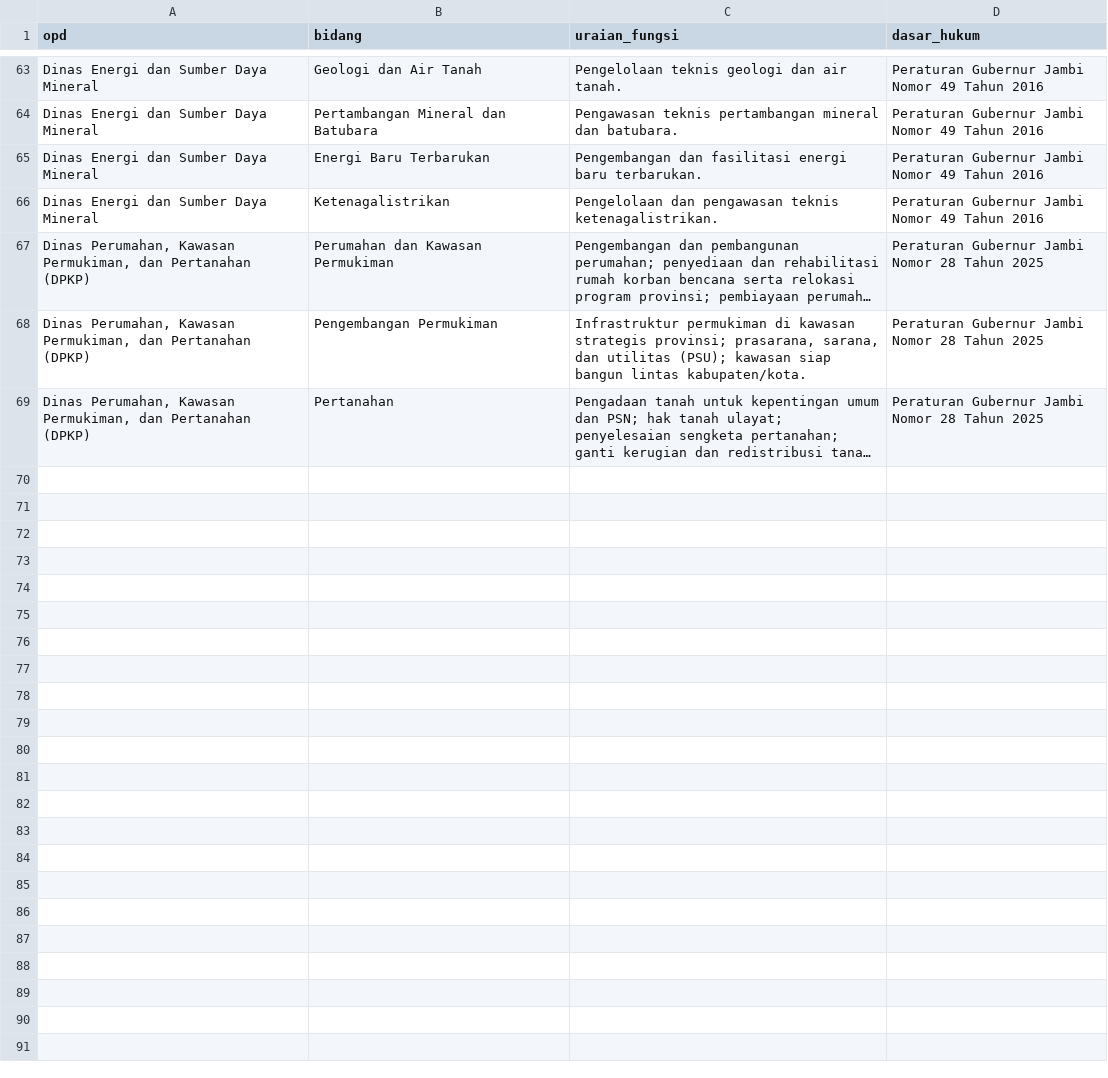
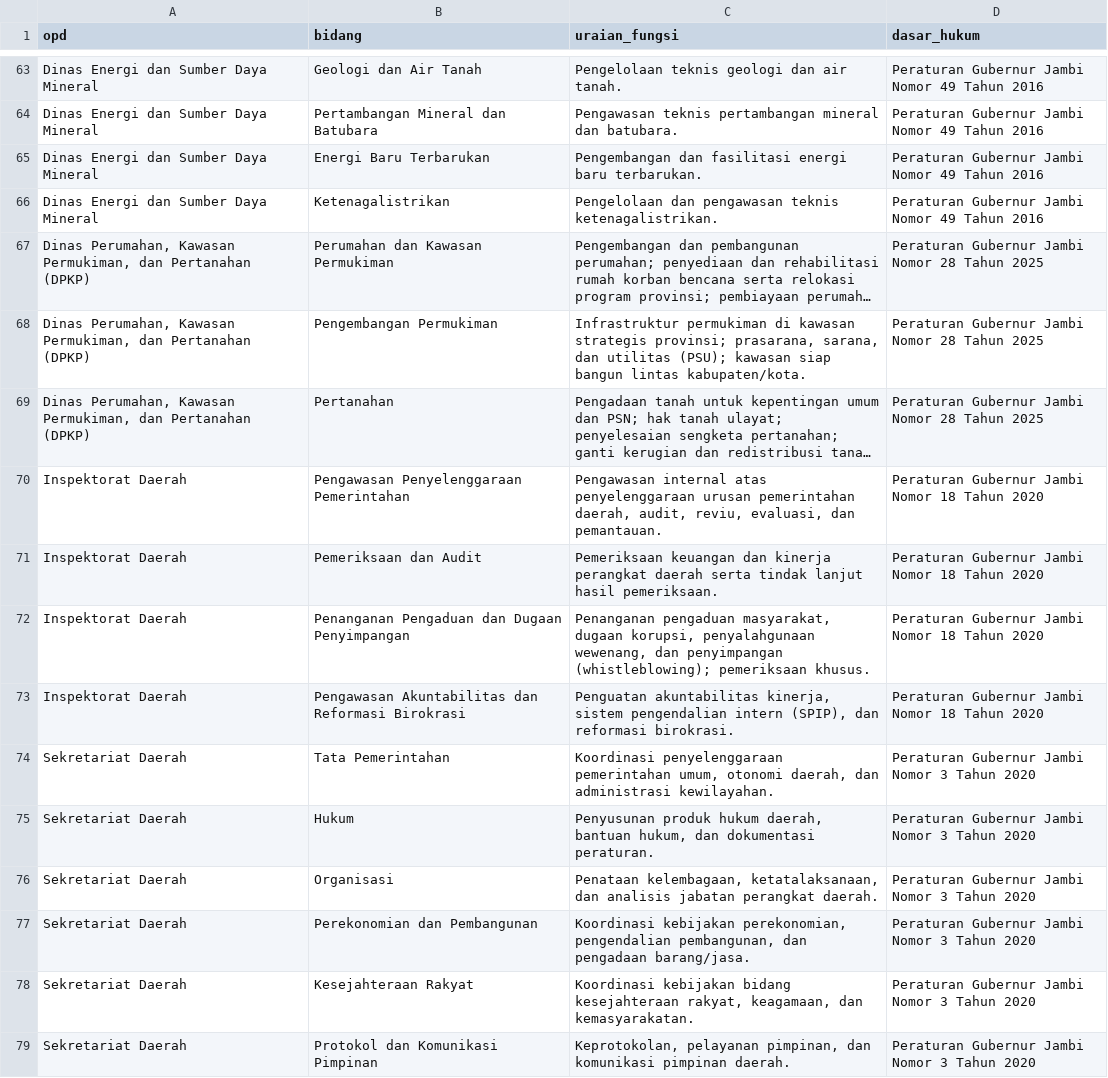
Before and after one commit to yoyi0206/V1_Project, a CSV file: tupoksi_final.csv, drawn as a sheet; only a part is shown, gaps mark what is left out; long unchanged cells end in …; the diff covers the shown part only; the diff names each change by its address in the sheet, - before the commit and + after, or states it on an @@ line.

Commit message:
Add files via upload

```diff
--- a/tupoksi_final.csv
+++ b/tupoksi_final.csv
+row 70: Inspektorat Daerah | Pengawasan Penyelenggaraan Pemerintahan | Pengawasan internal atas penyelenggaraan urusan pemerintahan daerah, audit, reviu, evaluasi, dan pemantauan. | Peraturan Gubernur Jambi Nomor 18 Tahun 2020
+row 71: Inspektorat Daerah | Pemeriksaan dan Audit | Pemeriksaan keuangan dan kinerja perangkat daerah serta tindak lanjut hasil pemeriksaan. | Peraturan Gubernur Jambi Nomor 18 Tahun 2020
+row 72: Inspektorat Daerah | Penanganan Pengaduan dan Dugaan Penyimpangan | Penanganan pengaduan masyarakat, dugaan korupsi, penyalahgunaan wewenang, dan penyimpangan (whistleblowing); pemeriksaan khusus. | Peraturan Gubernur Jambi Nomor 18 Tahun 2020
+row 73: Inspektorat Daerah | Pengawasan Akuntabilitas dan Reformasi Birokrasi | Penguatan akuntabilitas kinerja, sistem pengendalian intern (SPIP), dan reformasi birokrasi. | Peraturan Gubernur Jambi Nomor 18 Tahun 2020
+row 74: Sekretariat Daerah | Tata Pemerintahan | Koordinasi penyelenggaraan pemerintahan umum, otonomi daerah, dan administrasi kewilayahan. | Peraturan Gubernur Jambi Nomor 3 Tahun 2020
+row 75: Sekretariat Daerah | Hukum | Penyusunan produk hukum daerah, bantuan hukum, dan dokumentasi peraturan. | Peraturan Gubernur Jambi Nomor 3 Tahun 2020
+row 76: Sekretariat Daerah | Organisasi | Penataan kelembagaan, ketatalaksanaan, dan analisis jabatan perangkat daerah. | Peraturan Gubernur Jambi Nomor 3 Tahun 2020
+row 77: Sekretariat Daerah | Perekonomian dan Pembangunan | Koordinasi kebijakan perekonomian, pengendalian pembangunan, dan pengadaan barang/jasa. | Peraturan Gubernur Jambi Nomor 3 Tahun 2020
+row 78: Sekretariat Daerah | Kesejahteraan Rakyat | Koordinasi kebijakan bidang kesejahteraan rakyat, keagamaan, dan kemasyarakatan. | Peraturan Gubernur Jambi Nomor 3 Tahun 2020
+row 79: Sekretariat Daerah | Protokol dan Komunikasi Pimpinan | Keprotokolan, pelayanan pimpinan, dan komunikasi pimpinan daerah. | Peraturan Gubernur Jambi Nomor 3 Tahun 2020
```
Also changed, not shown: 10 added rows elsewhere in this file.
